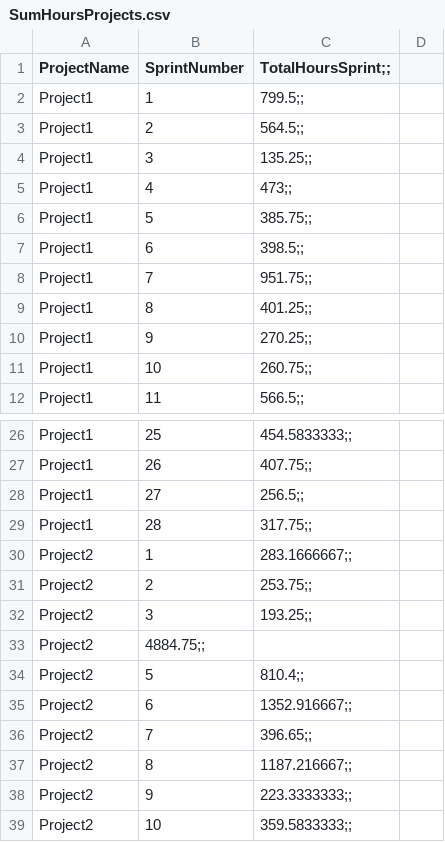
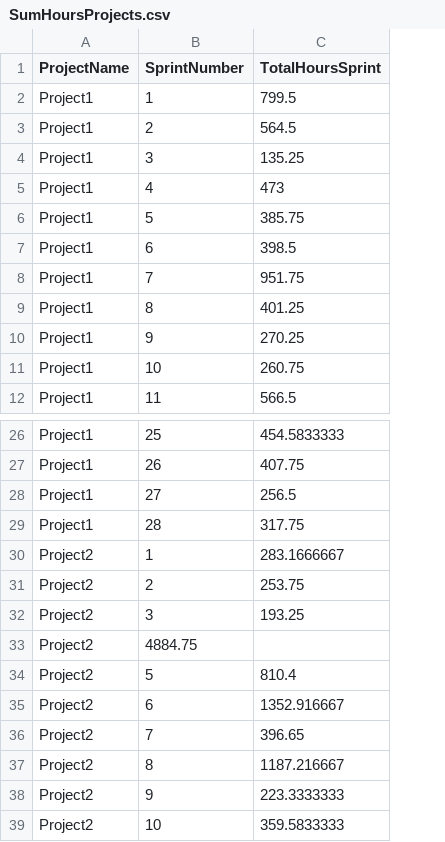
Before and after one commit to GuillermoCervera/TFM-Big-Data-y-Ciencia-de-Datos, a CSV file: SumHoursProjects.csv, drawn as a sheet; only a part is shown, gaps mark what is left out; removed rows and columns are numbered as before the commit, all else as after; the diff names each change by its address in the sheet, - before the commit and + after, or states it on an @@ line.

Commit message:
Add files via upload

```diff
--- a/SumHoursProjects.csv
+++ b/SumHoursProjects.csv
-column C (TotalHoursSprint;;), rows 2-12: 799.5;; | 564.5;; | 135.25;; | 473;; | 385.75;; | 398.5;; | 951.75;; | 401.25;; | 270.25;; | 260.75;; | 566.5;;; rows 26-39: 454.5833333;; | 407.75;; | 256.5;; | 317.75;; | 283.1666667;; | 253.75;; | 193.25;; |  | 810.4;; | 1352.916667;; | 396.65;; | 1187.216667;; | 223.3333333;; | 359.5833333;;
-column D, empty
+column C (TotalHoursSprint), rows 2-12: 799.5 | 564.5 | 135.25 | 473 | 385.75 | 398.5 | 951.75 | 401.25 | 270.25 | 260.75 | 566.5; rows 26-39: 454.5833333 | 407.75 | 256.5 | 317.75 | 283.1666667 | 253.75 | 193.25 |  | 810.4 | 1352.916667 | 396.65 | 1187.216667 | 223.3333333 | 359.5833333
-B33 (SprintNumber): 4884.75;;
+B33 (SprintNumber): 4884.75
```
